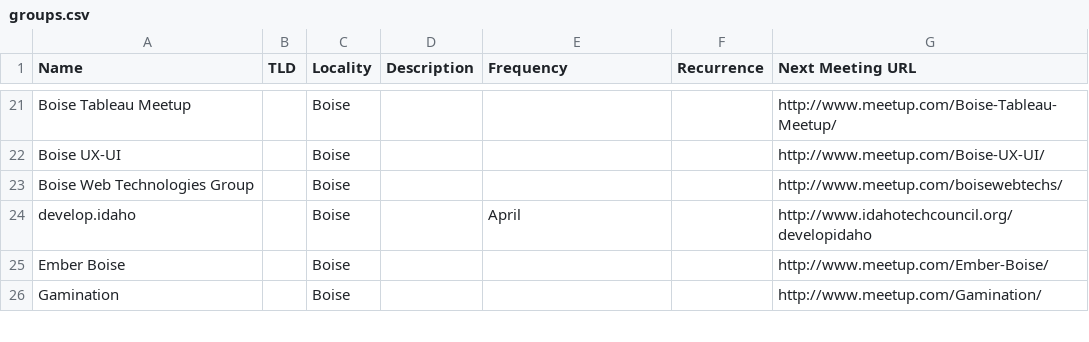
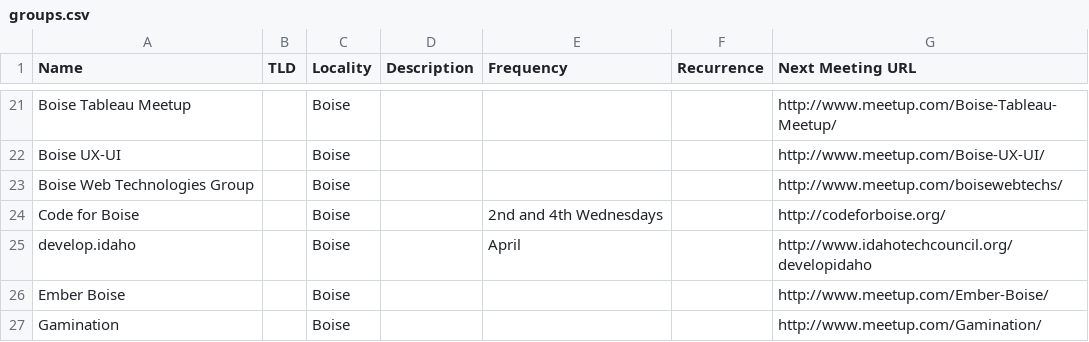
Before and after one commit to rationalagents/gemstateio-groups, a CSV file: groups.csv, drawn as a sheet; only a part is shown, gaps mark what is left out; the diff names each change by its address in the sheet, - before the commit and + after, or states it on an @@ line.

Commit message:
Add Code for Boise

```diff
--- a/groups.csv
+++ b/groups.csv
+row 24: Code for Boise |  | Boise |  | 2nd and 4th Wednesdays |  | http://codeforboise.org/
```
